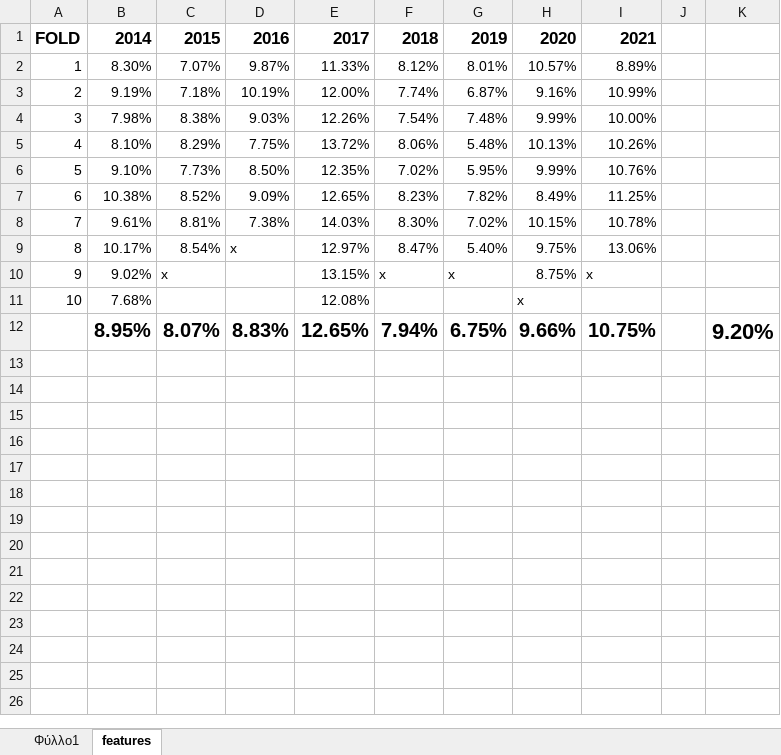
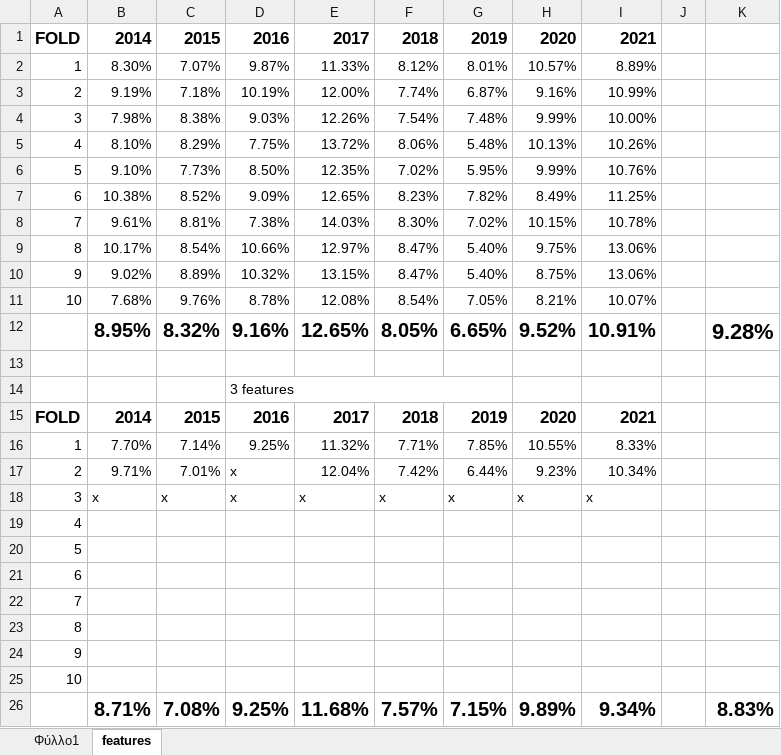
Before and after one commit to itsoulos/MLFOREST, an Excel workbook: PAPER_METEO/results.xlsx, sheet features, drawn as a sheet; values as stored, in another font and other column widths than the file's, no borders; addresses are those after the commit; the diff names each change by its address in the sheet, - before the commit and + after, or states it on an @@ line.

```diff
--- a/PAPER_METEO/results.xlsx (sheet features)
+++ b/PAPER_METEO/results.xlsx (sheet features)
-D9: x
+D9: 10.66%
-C10: x
+C10: 8.89%
-D10: (empty)
+D10: 10.32%
-F10: x
+F10: 8.47%
-G10: x
+G10: 5.40%
-I10: x
+I10: 13.06%
-C11: (empty)
+C11: 9.76%
-D11: (empty)
+D11: 8.78%
-F11: (empty)
+F11: 8.54%
-G11: (empty)
+G11: 7.05%
-H11: x
+H11: 8.21%
-I11: (empty)
+I11: 10.07%
+row 12:  | 8.95% | 8.32% | 9.16% | 12.65% | 8.05% | 6.65% | 9.52% | 10.91% |  | 9.28%
-row 13:  | 8.95% | 8.07% | 8.83% | 12.65% | 7.94% | 6.75% | 9.66% | 10.75% |  | 9.20%
+row 13: (empty)
+row 14:  |  |  | 3 features
+row 15: FOLD | 2014 | 2015 | 2016 | 2017 | 2018 | 2019 | 2020 | 2021
+row 16: 1 | 7.70% | 7.14% | 9.25% | 11.32% | 7.71% | 7.85% | 10.55% | 8.33%
+row 17: 2 | 9.71% | 7.01% | x | 12.04% | 7.42% | 6.44% | 9.23% | 10.34%
+row 18: 3 | x | x | x | x | x | x | x | x
+row 19: 4
+row 20: 5
+row 21: 6
+row 22: 7
+row 23: 8
+row 24: 9
+row 25: 10
+row 26:  | 8.71% | 7.08% | 9.25% | 11.68% | 7.57% | 7.15% | 9.89% | 9.34% |  | 8.83%
```
Also changed, not shown: sheet Φύλλο1, 6 other files.
